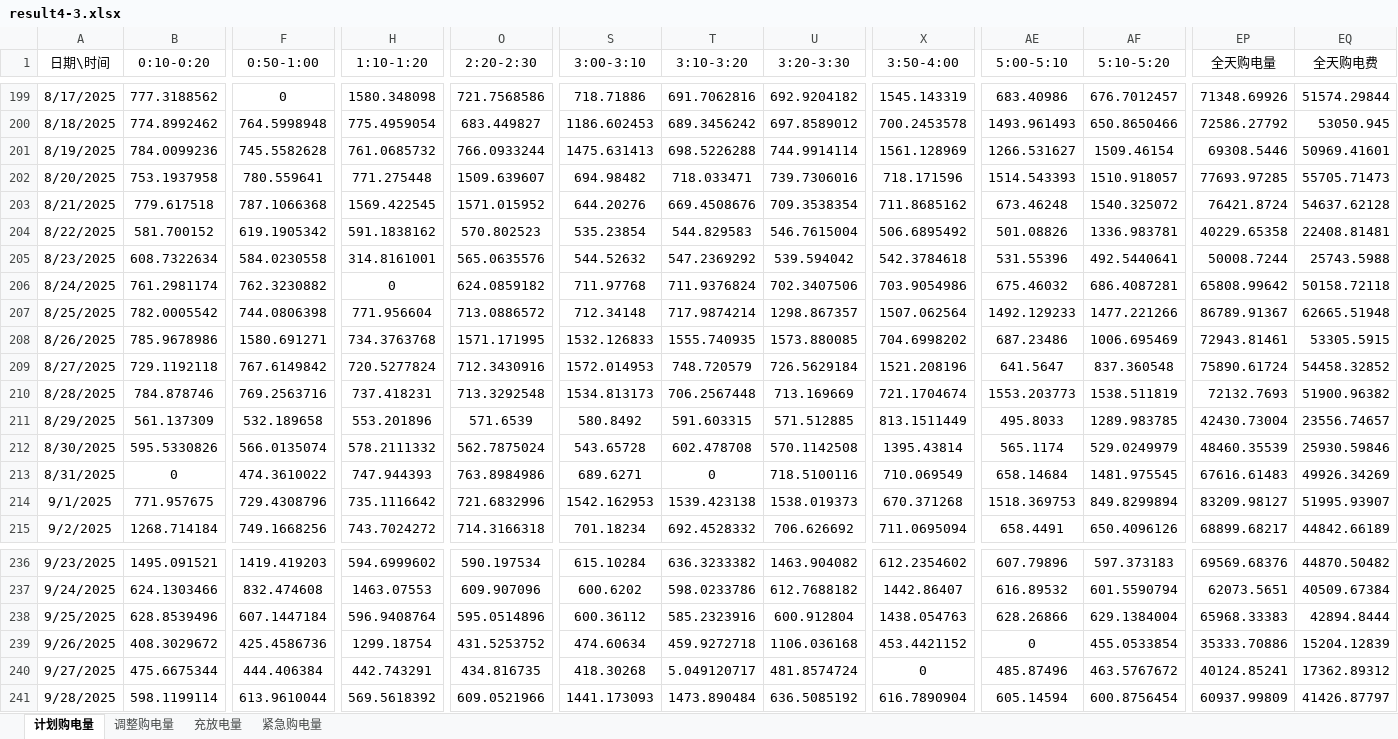
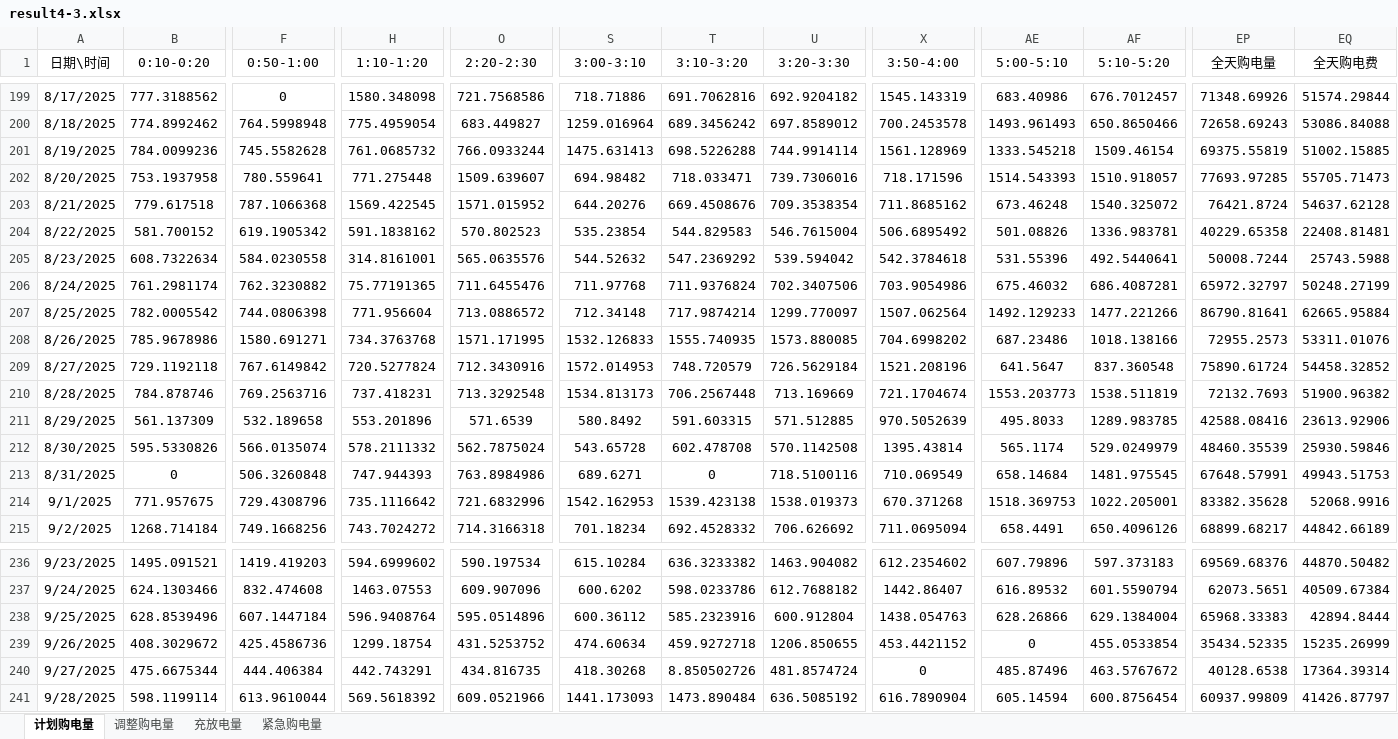
Before and after one commit to sophia7320/math_model, an Excel workbook: results/result4-3.xlsx, sheet 计划购电量, drawn as a sheet; only a part is shown, gaps mark what is left out; values as stored, in another font and other column widths than the file's, no borders; the diff covers the shown part only; the diff names each change by its address in the sheet, - before the commit and + after, or states it on an @@ line.

```diff
--- a/results/result4-3.xlsx (sheet 计划购电量)
+++ b/results/result4-3.xlsx (sheet 计划购电量)
-S200 (3:00-3:10): 1186.602453
+S200 (3:00-3:10): 1259.016964
-EP200 (全天购电量): 72586.27792
+EP200 (全天购电量): 72658.69243
-EQ200 (全天购电费): 53050.945
+EQ200 (全天购电费): 53086.84088
-AE201 (5:00-5:10): 1266.531627
+AE201 (5:00-5:10): 1333.545218
-EP201 (全天购电量): 69308.5446
+EP201 (全天购电量): 69375.55819
-EQ201 (全天购电费): 50969.41601
+EQ201 (全天购电费): 51002.15885
-H206 (1:10-1:20): 0
+H206 (1:10-1:20): 75.77191365
-O206 (2:20-2:30): 624.0859182
+O206 (2:20-2:30): 711.6455476
-EP206 (全天购电量): 65808.99642
+EP206 (全天购电量): 65972.32797
-EQ206 (全天购电费): 50158.72118
+EQ206 (全天购电费): 50248.27199
-U207 (3:20-3:30): 1298.867357
+U207 (3:20-3:30): 1299.770097
-EP207 (全天购电量): 86789.91367
+EP207 (全天购电量): 86790.81641
-EQ207 (全天购电费): 62665.51948
+EQ207 (全天购电费): 62665.95884
-AF208 (5:10-5:20): 1006.695469
+AF208 (5:10-5:20): 1018.138166
-EP208 (全天购电量): 72943.81461
+EP208 (全天购电量): 72955.2573
-EQ208 (全天购电费): 53305.5915
+EQ208 (全天购电费): 53311.01076
-X211 (3:50-4:00): 813.1511449
+X211 (3:50-4:00): 970.5052639
-EP211 (全天购电量): 42430.73004
+EP211 (全天购电量): 42588.08416
-EQ211 (全天购电费): 23556.74657
+EQ211 (全天购电费): 23613.92906
-F213 (0:50-1:00): 474.3610022
+F213 (0:50-1:00): 506.3260848
-EP213 (全天购电量): 67616.61483
+EP213 (全天购电量): 67648.57991
-EQ213 (全天购电费): 49926.34269
+EQ213 (全天购电费): 49943.51753
-AF214 (5:10-5:20): 849.8299894
+AF214 (5:10-5:20): 1022.205001
-EP214 (全天购电量): 83209.98127
+EP214 (全天购电量): 83382.35628
-EQ214 (全天购电费): 51995.93907
+EQ214 (全天购电费): 52068.9916
-U239 (3:20-3:30): 1106.036168
+U239 (3:20-3:30): 1206.850655
-EP239 (全天购电量): 35333.70886
+EP239 (全天购电量): 35434.52335
-EQ239 (全天购电费): 15204.12839
+EQ239 (全天购电费): 15235.26999
-T240 (3:10-3:20): 5.049120717
+T240 (3:10-3:20): 8.850502726
-EP240 (全天购电量): 40124.85241
+EP240 (全天购电量): 40128.6538
-EQ240 (全天购电费): 17362.89312
+EQ240 (全天购电费): 17364.39314
```
Also changed, not shown: 162 edited cells elsewhere in this sheet, sheet 调整购电量, sheet 充放电量, sheet 紧急购电量, results/result3.xlsx, 47 other files.
